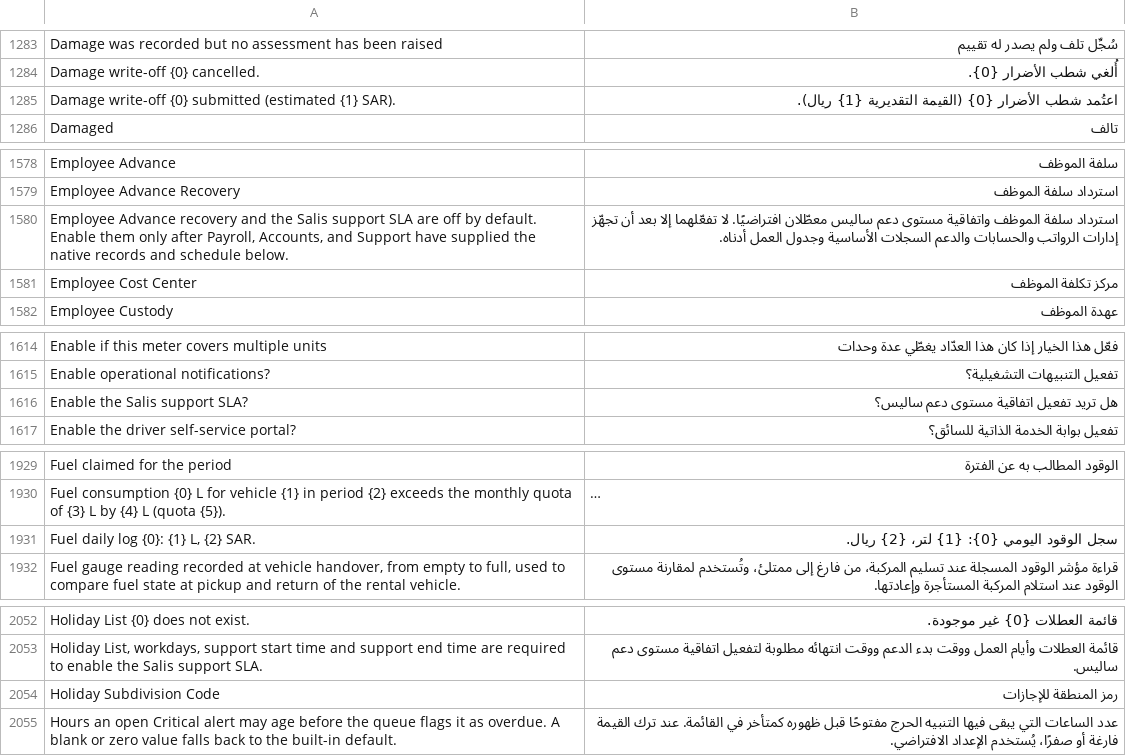
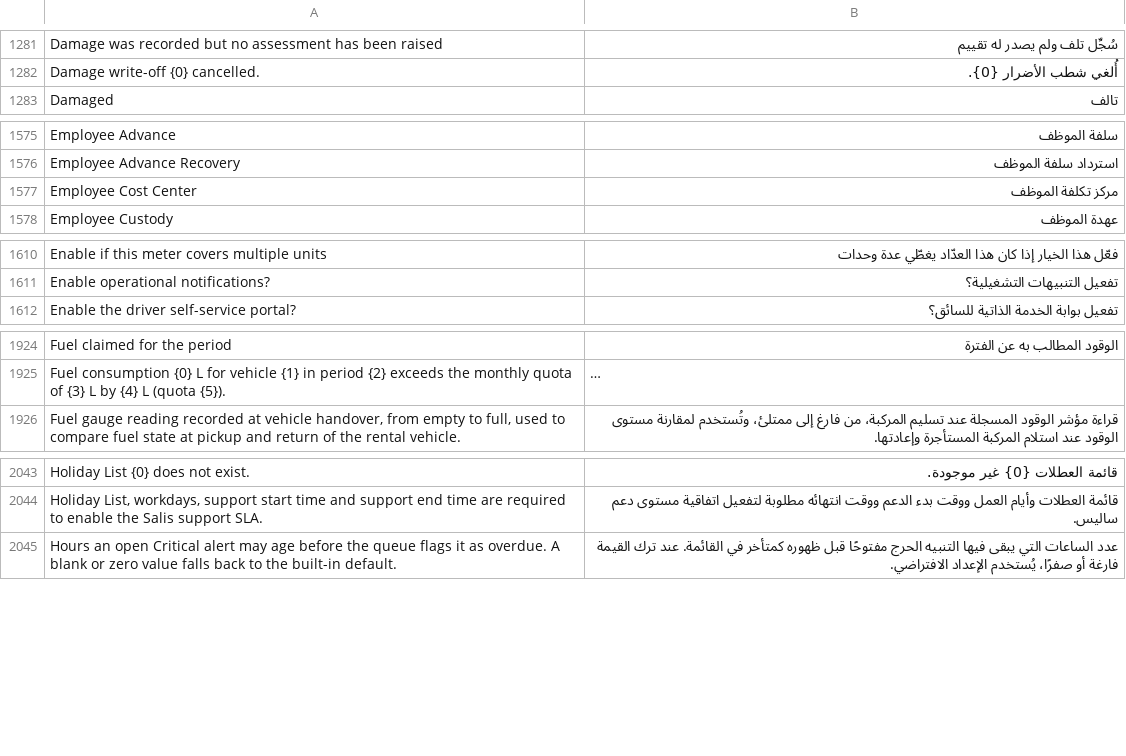
Before and after one commit to iabodysa/apex, a CSV file: apex/translations/ar.csv, drawn as a sheet; only a part is shown, gaps mark what is left out; long unchanged cells end in …; removed rows and columns are numbered as before the commit, all else as after; the diff covers the shown part only; the diff names each change by its address in the sheet, - before the commit and + after, or states it on an @@ line.

```diff
--- a/apex/translations/ar.csv
+++ b/apex/translations/ar.csv
-row 1285: Damage write-off {0} submitted (estimated {1} SAR). | اعتُمد شطب الأضرار {0} (القيمة التقديرية {1} ريال).
-row 1580: Employee Advance recovery and the Salis support SLA are off by default. Enable them only after Payroll, Accounts, and Support have supplied the native records and schedule below. | استرداد سلفة الموظف واتفاقية مستوى دعم ساليس معطّلان افتراضيًا. لا تفعّلهما إلا بعد أن تجهّز إدارات الرواتب والحسابات والدعم السجلات الأساسية وجدول العمل أدناه.
-row 1616: Enable the Salis support SLA? | هل تريد تفعيل اتفاقية مستوى دعم ساليس؟
-row 1931: Fuel daily log {0}: {1} L, {2} SAR. | سجل الوقود اليومي {0}: {1} لتر، {2} ريال.
-row 2054: Holiday Subdivision Code | رمز المنطقة للإجازات
```
Also changed, not shown: 1 added row and 23 removed rows elsewhere in this file.
